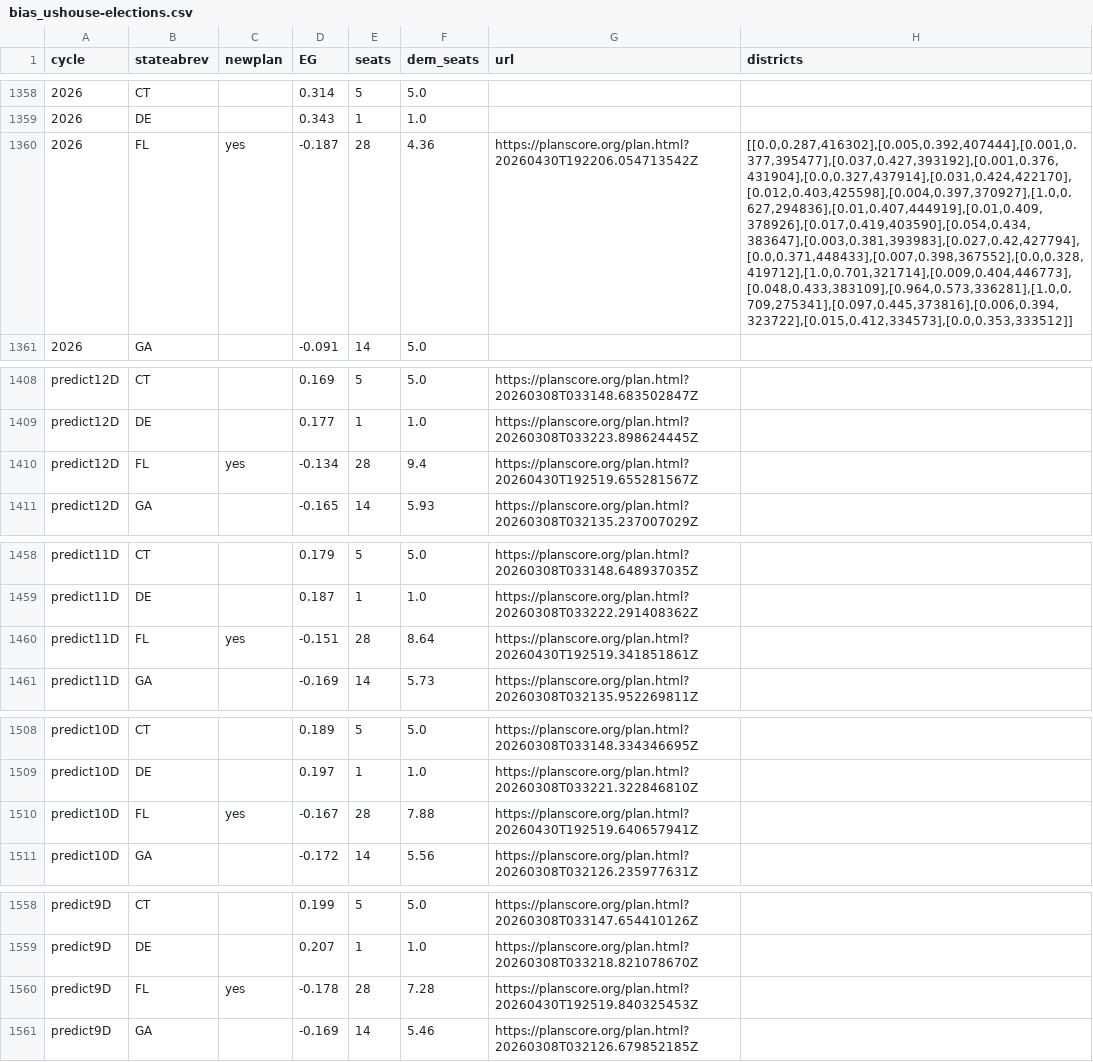
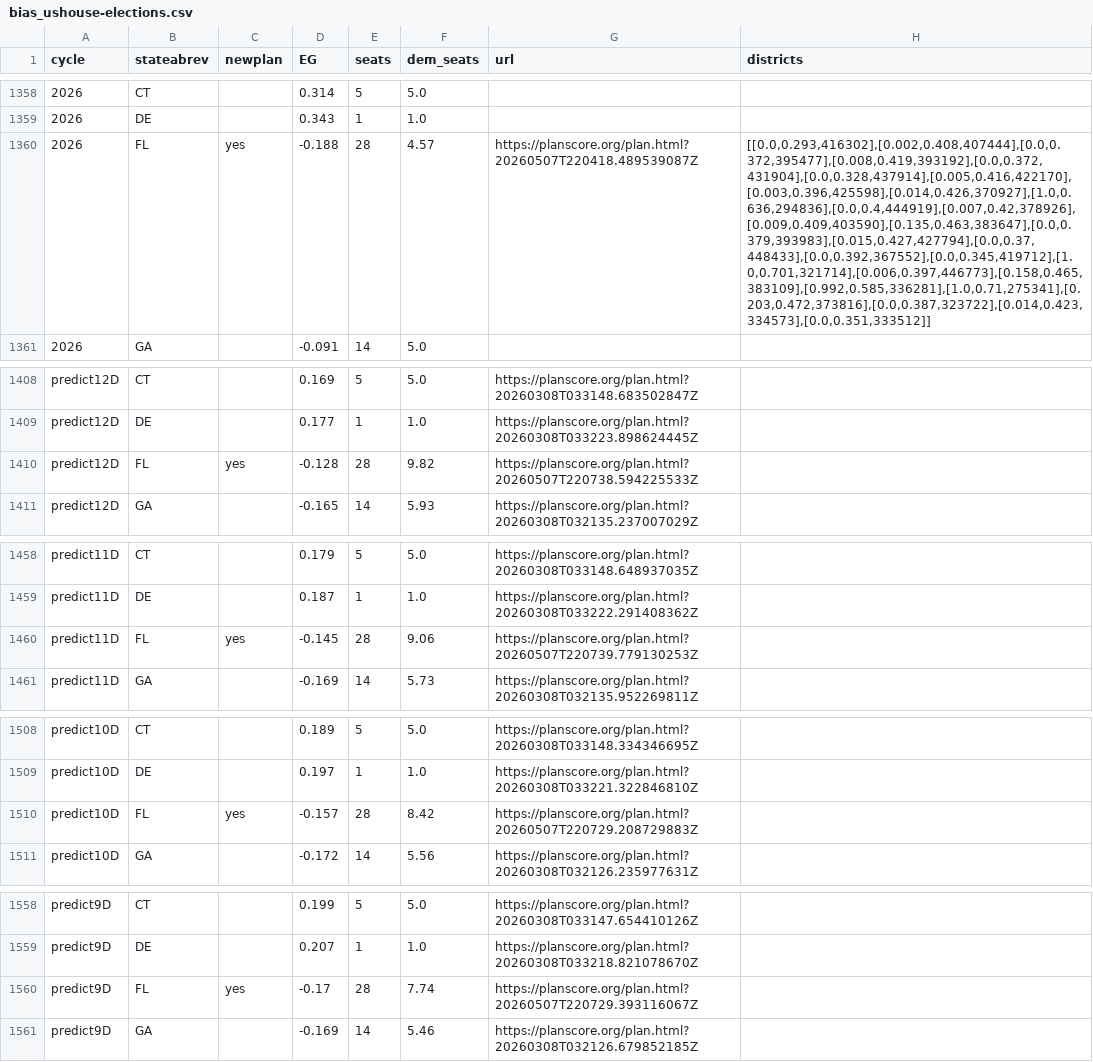
Before and after one commit to PlanScore/FrontPage, a CSV file: WEBSITE_OUTPUT/data/bias_ushouse-elections.csv, drawn as a sheet; only a part is shown, gaps mark what is left out; the diff covers the shown part only; the diff names each change by its address in the sheet, - before the commit and + after, or states it on an @@ line.

Commit message:
Updated FL

```diff
--- a/WEBSITE_OUTPUT/data/bias_ushouse-elections.csv
+++ b/WEBSITE_OUTPUT/data/bias_ushouse-elections.csv
-D1360 (EG): -0.187
+D1360 (EG): -0.188
-F1360 (dem_seats): 4.36
+F1360 (dem_seats): 4.57
-G1360 (url): https://planscore.org/plan.html?20260430T192206.054713542Z
+G1360 (url): https://planscore.org/plan.html?20260507T220418.489539087Z
-H1360 (districts): [[0.0,0.287,416302],[0.005,0.392,407444],[0.001,0.377,395477],[0.037,0.427,393192],[0.001,0.376,431904],[0.0,0.327,437914],[0.031,0.424,422170],[0.012,0.403,425598],[0.004,0.397,370927],[1.0,0.627,294836],[0.01,0.407,444919],[0.01,0.409,378926],[0.017,0.419,403590],[0.054,0.434,383647],[0.003,0.381,393983],[0.027,0.42,427794],[0.0,0.371,448433],[0.007,0.398,367552],[0.0,0.328,419712],[1.0,0.701,321714],[0.009,0.404,446773],[0.048,0.433,383109],[0.964,0.573,336281],[1.0,0.709,275341],[0.097,0.445,373816],[0.006,0.394,323722],[0.015,0.412,334573],[0.0,0.353,333512]]
+H1360 (districts): [[0.0,0.293,416302],[0.002,0.408,407444],[0.0,0.372,395477],[0.008,0.419,393192],[0.0,0.372,431904],[0.0,0.328,437914],[0.005,0.416,422170],[0.003,0.396,425598],[0.014,0.426,370927],[1.0,0.636,294836],[0.0,0.4,444919],[0.007,0.42,378926],[0.009,0.409,403590],[0.135,0.463,383647],[0.0,0.379,393983],[0.015,0.427,427794],[0.0,0.37,448433],[0.0,0.392,367552],[0.0,0.345,419712],[1.0,0.701,321714],[0.006,0.397,446773],[0.158,0.465,383109],[0.992,0.585,336281],[1.0,0.71,275341],[0.203,0.472,373816],[0.0,0.387,323722],[0.014,0.423,334573],[0.0,0.351,333512]]
-D1410 (EG): -0.134
+D1410 (EG): -0.128
-F1410 (dem_seats): 9.4
+F1410 (dem_seats): 9.82
-G1410 (url): https://planscore.org/plan.html?20260430T192519.655281567Z
+G1410 (url): https://planscore.org/plan.html?20260507T220738.594225533Z
-D1460 (EG): -0.151
+D1460 (EG): -0.145
-F1460 (dem_seats): 8.64
+F1460 (dem_seats): 9.06
-G1460 (url): https://planscore.org/plan.html?20260430T192519.341851861Z
+G1460 (url): https://planscore.org/plan.html?20260507T220739.779130253Z
-D1510 (EG): -0.167
+D1510 (EG): -0.157
-F1510 (dem_seats): 7.88
+F1510 (dem_seats): 8.42
-G1510 (url): https://planscore.org/plan.html?20260430T192519.640657941Z
+G1510 (url): https://planscore.org/plan.html?20260507T220729.208729883Z
-D1560 (EG): -0.178
+D1560 (EG): -0.17
-F1560 (dem_seats): 7.28
+F1560 (dem_seats): 7.74
-G1560 (url): https://planscore.org/plan.html?20260430T192519.840325453Z
+G1560 (url): https://planscore.org/plan.html?20260507T220729.393116067Z
```
Also changed, not shown: 62 edited cells elsewhere in this file.
